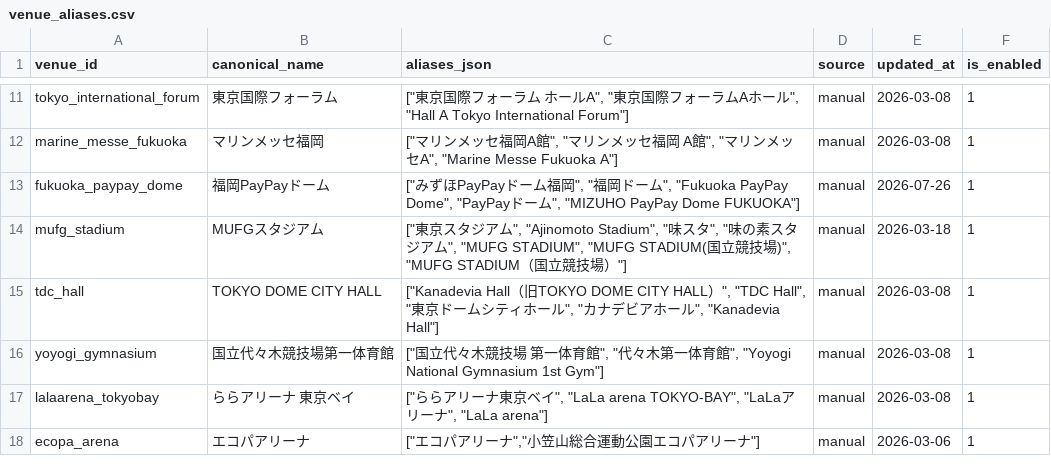
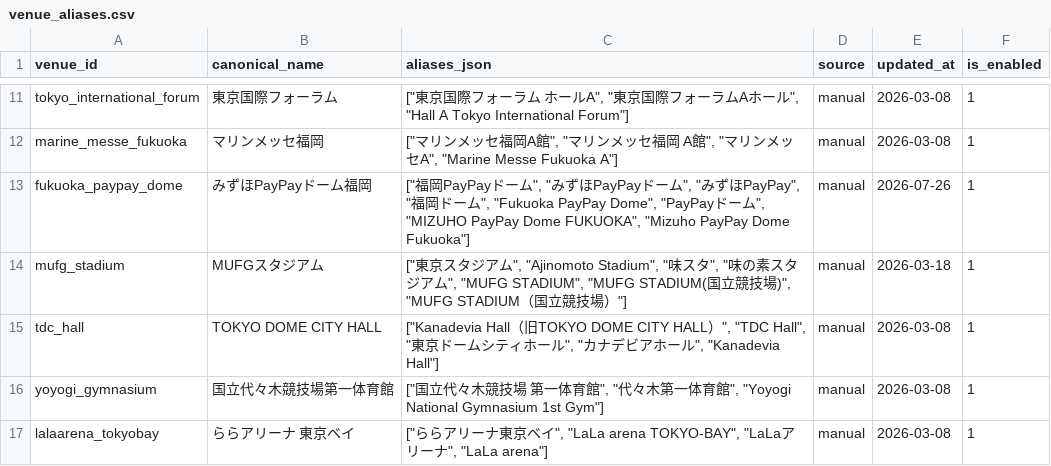
Before and after one commit to NemuKei/market-stats-viewer, a CSV file: data/venue_aliases.csv, drawn as a sheet; only a part is shown, gaps mark what is left out; the shorter side is filled out with more unchanged rows.

Commit message:
fix: update Fukuoka dome canonical name

```diff
--- a/data/venue_aliases.csv
+++ b/data/venue_aliases.csv
@@ -12,3 +12,3 @@ tokyo_international_forum,東京国際フォーラム,"[""東京国際フォー
 marine_messe_fukuoka,マリンメッセ福岡,"[""マリンメッセ福岡A館"", ""マリンメッセ福岡 A館"", ""マリンメッセA"", ""Marine Messe Fukuoka A""]",manual,2026-03-08,1
-fukuoka_paypay_dome,福岡PayPayドーム,"[""みずほPayPayドーム福岡"", ""福岡ドーム"", ""Fukuoka PayPay Dome"", ""PayPayドーム"", ""MIZUHO PayPay Dome FUKUOKA""]",manual,2026-07-26,1
+fukuoka_paypay_dome,みずほPayPayドーム福岡,"[""福岡PayPayドーム"", ""みずほPayPayドーム"", ""みずほPayPay"", ""福岡ドーム"", ""Fukuoka PayPay Dome"", ""PayPayドーム"", ""MIZUHO PayPay Dome FUKUOKA"", ""Mizuho PayPay Dome Fukuoka""]",manual,2026-07-26,1
 mufg_stadium,MUFGスタジアム,"[""東京スタジアム"", ""Ajinomoto Stadium"", ""味スタ"", ""味の素スタジアム"", ""MUFG STADIUM"", ""MUFG STADIUM(国立競技場)"", ""MUFG STADIUM（国立競技場）""]",manual,2026-03-18,1
```
Also changed, not shown: data/ticketjam_venue_pages.csv, data/venue_registry.csv, 7 other files.
